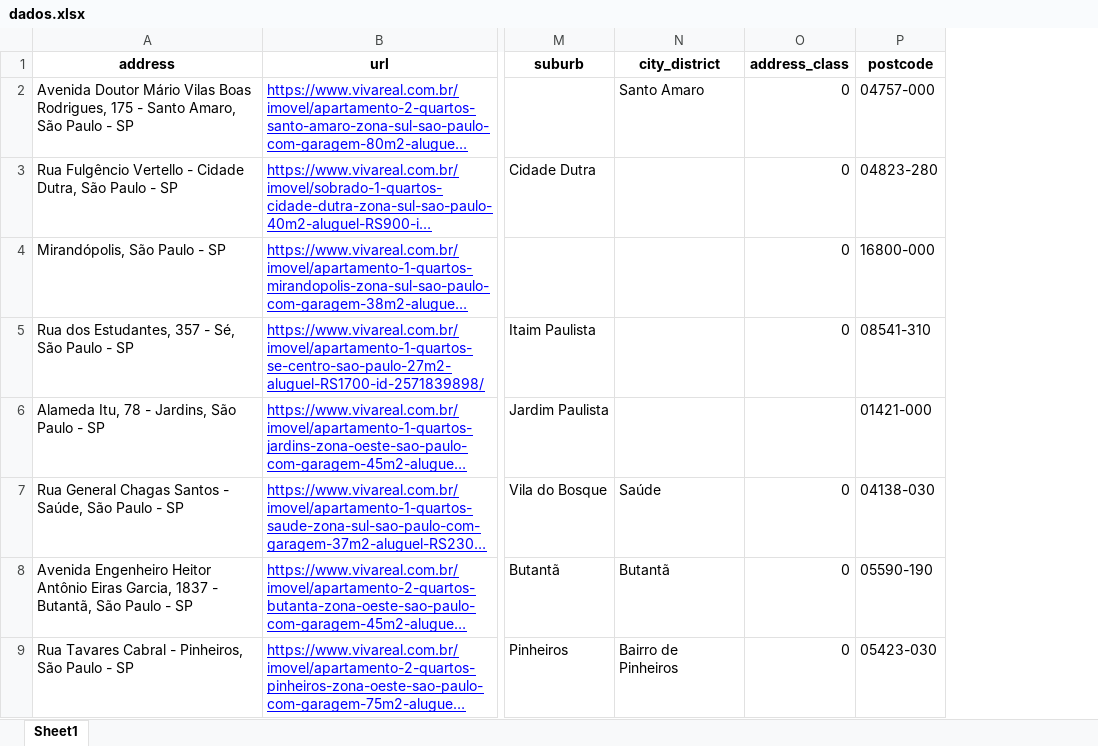
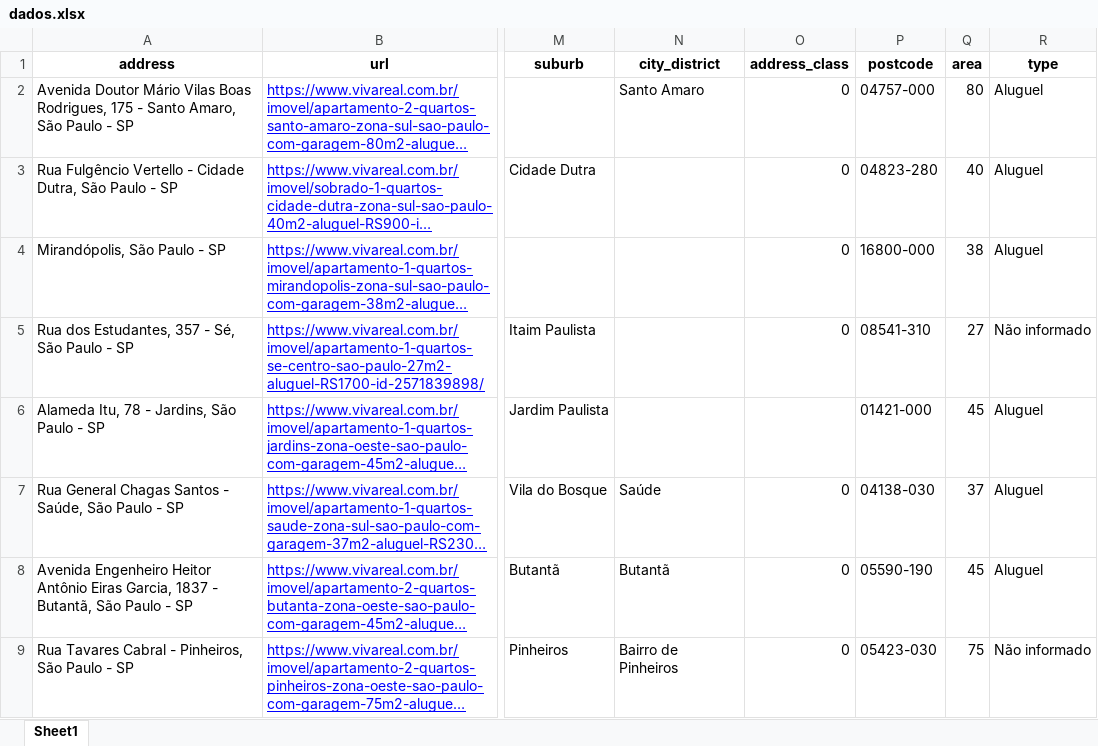
Before and after one commit to alehkiz/Scraping-Aluguel, an Excel workbook: data/dados.xlsx, sheet Sheet1, drawn as a sheet; only a part is shown, gaps mark what is left out; long unchanged cells end in …; values as stored, in another font and other column widths than the file's, no borders; the diff names each change by its address in the sheet, - before the commit and + after, or states it on an @@ line.

```diff
--- a/data/dados.xlsx (sheet Sheet1)
+++ b/data/dados.xlsx (sheet Sheet1)
+column Q (area), rows 2-9: 80 | 40 | 38 | 27 | 45 | 37 | 45 | 75
+column R (type), rows 2-9: Aluguel | Aluguel | Aluguel | Não informado | Aluguel | Aluguel | Aluguel | Não informado
```
Also changed, not shown: 6 other files.
